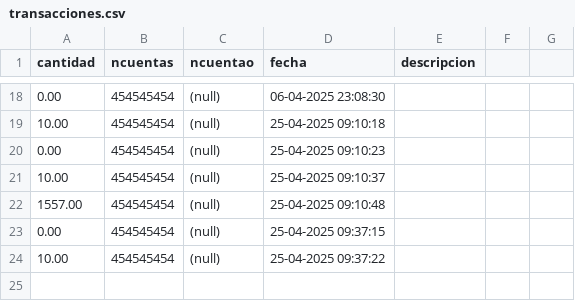
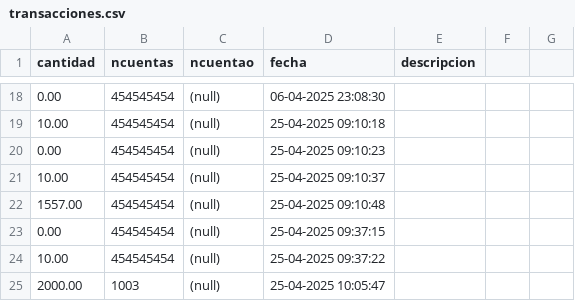
Before and after one commit to Javiton2005/Sistemas-Operativos, a CSV file: practica-final/ficheros/transacciones.csv, drawn as a sheet; only a part is shown, gaps mark what is left out; the diff names each change by its address in the sheet, - before the commit and + after, or states it on an @@ line.

```diff
--- a/practica-final/ficheros/transacciones.csv
+++ b/practica-final/ficheros/transacciones.csv
+row 25: 2000.00 | 1003 | (null) | 25-04-2025 10:05:47
```
Also changed, not shown: practica-final/ficheros/db.csv, 8 other files.
